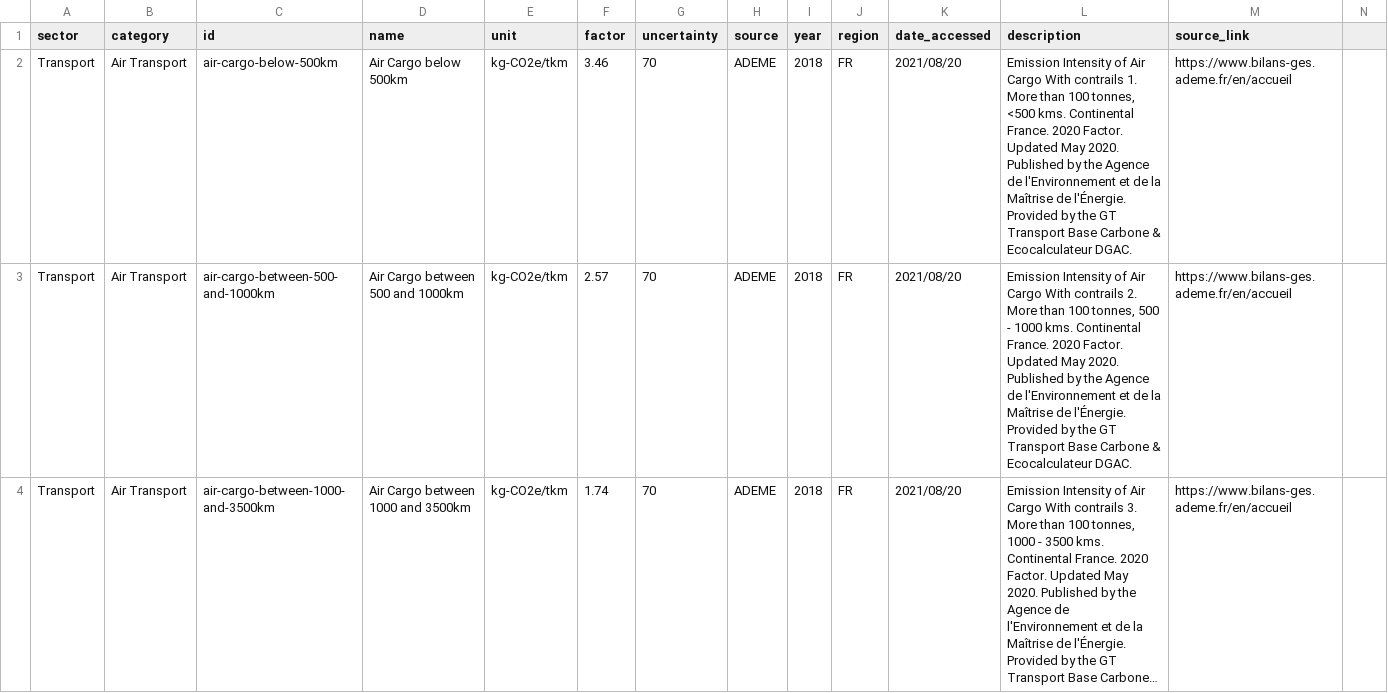
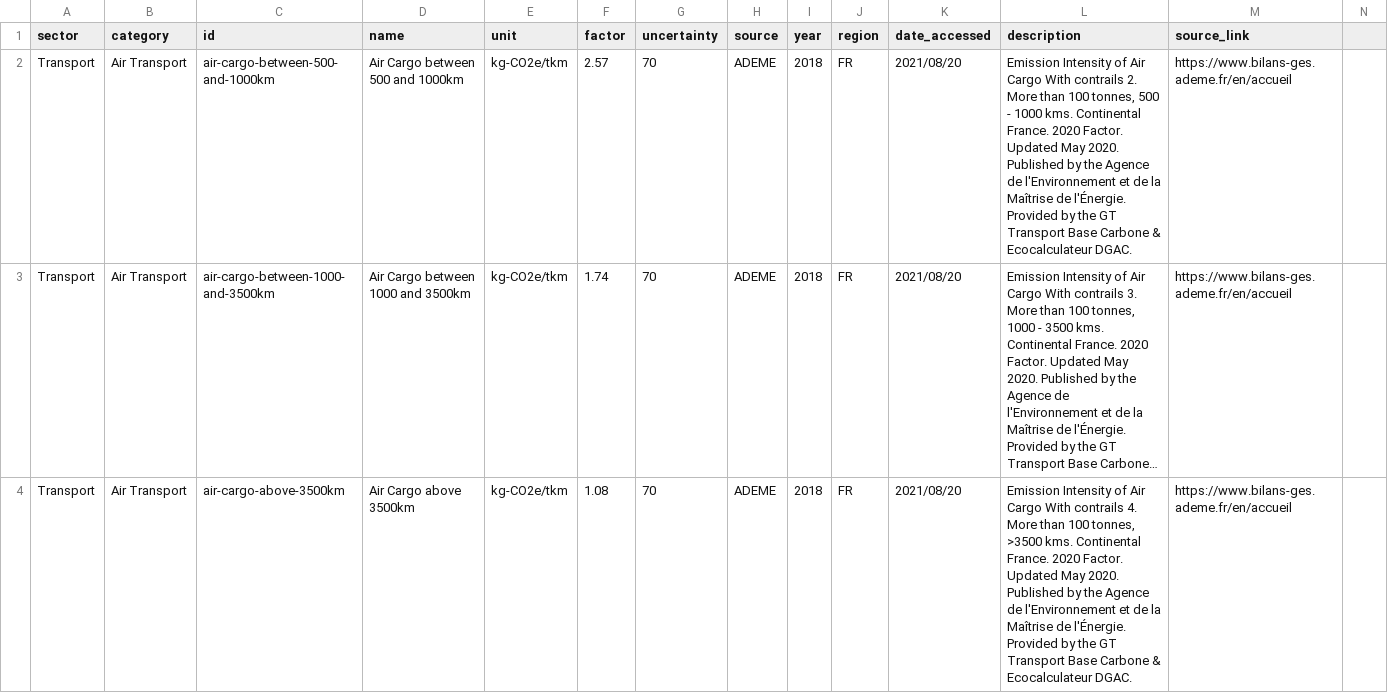
Before and after one commit to AnastasiaLobanova/Open-Emission-Factors-DB, a CSV file: OpenEmissionFactorsDB.csv, drawn as a sheet; only a part is shown; the shorter side is filled out with more unchanged rows; long unchanged cells end in …; the diff names each change by its address in the sheet, - before the commit and + after, or states it on an @@ line.

Commit message:
deleted the first row

```diff
--- a/OpenEmissionFactorsDB.csv
+++ b/OpenEmissionFactorsDB.csv
-row 2: Transport | Air Transport | air-cargo-below-500km | Air Cargo below 500km | kg-CO2e/tkm | 3.46 | 70 | ADEME | 2018 | FR | 2021/08/20 | Emission Intensity of Air Cargo With contrails 1. More than 100 tonnes, <500 kms. Continental France. 2020 Factor. Updated May 2020. Published by the Agence de l'Environnement et de la Maîtrise de l'Énergie. Provided by the GT Transport Base Carbone & Ecocalculateur DGAC. | https://www.bilans-ges.ademe.fr/en/accueil
```
